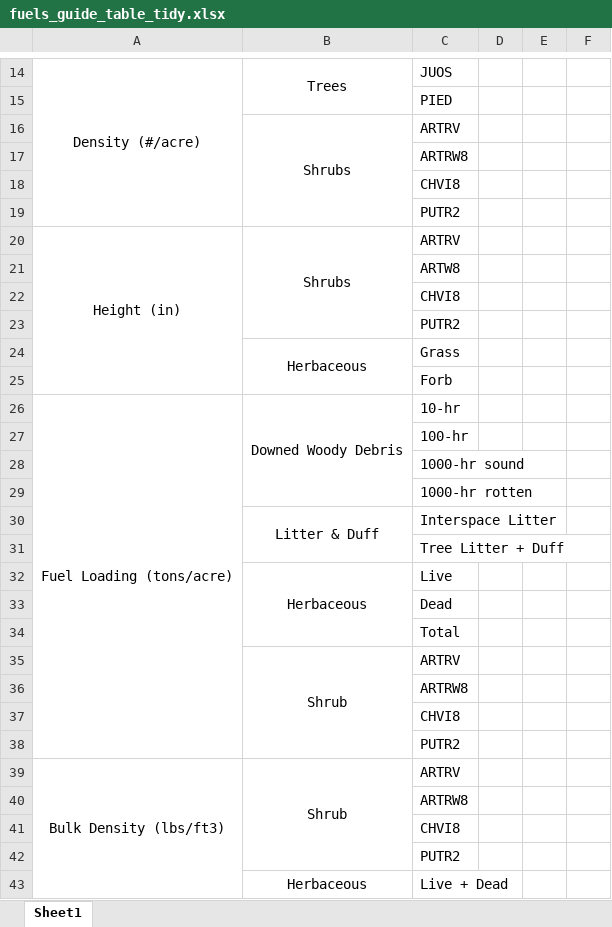
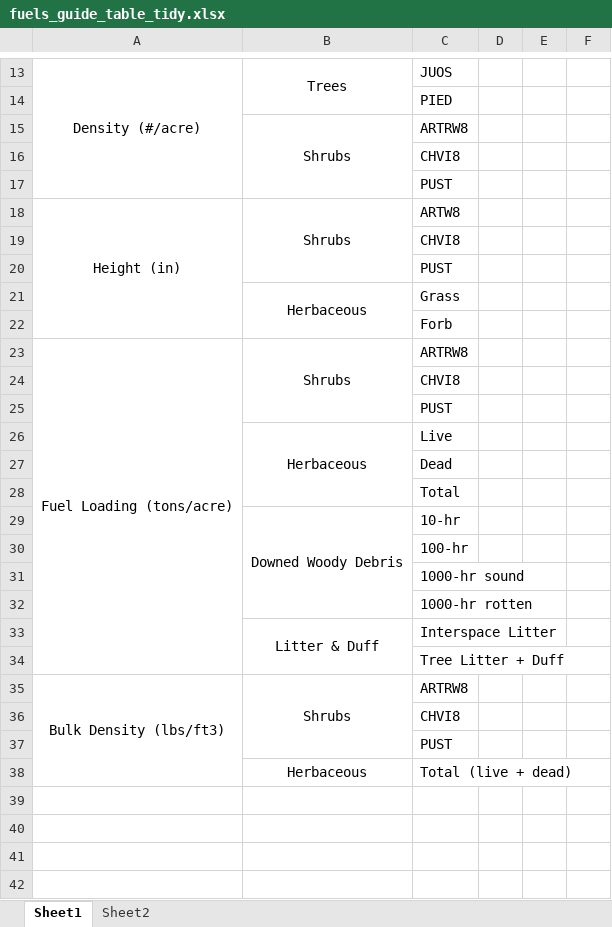
Before and after one commit to woz22/thesis, an Excel workbook: fuels_guide/fuels_guide_table_tidy.xlsx, sheet Sheet1, drawn as a sheet; only a part is shown, gaps mark what is left out; values as stored, in another font and other column widths than the file's, no borders; removed rows and columns are numbered as before the commit, all else as after; the diff covers the shown part only; the diff names each change by its address in the sheet, - before the commit and + after, or states it on an @@ line.

Commit message:
fuels_guide
changes to R script (control in all folder)

```diff
--- a/fuels_guide/fuels_guide_table_tidy.xlsx (sheet Sheet1)
+++ b/fuels_guide/fuels_guide_table_tidy.xlsx (sheet Sheet1)
+sheet tab: Sheet2
-C15: ARTRV
+C15: ARTRW8
-row 17:  |  | ARTRW8
-C17: PUTR2
+C17: PUST
-C18: ARTRV
+C18: ARTW8
-row 21:  |  | ARTW8
-C20: PUTR2
+C20: PUST
+row 23: Fuel Loading (tons/acre) | Shrubs | ARTRW8
@@ row 41 moved to row 24: CHVI8 @@
+row 25:  |  | PUST
@@ row 32 moved to row 26: Herbaceous @@
@@ row 33 moved to row 27: Dead @@
@@ row 34 moved to row 28: Total @@
-A29: Fuel Loading (tons/acre)
+A29: (empty)
-A26:A38 merged
-row 35:  | Shrub | ARTRV
-row 36:  |  | ARTRW8
+row 35: Bulk Density (lbs/ft3) | Shrubs | ARTRW8
-C37: PUTR2
+C37: PUST
-row 39: Bulk Density (lbs/ft3) | Shrub | ARTRV
-row 40:  |  | ARTRW8
-row 42:  |  | PUTR2
-C38: Live + Dead
+C38: Total (live + dead)
```
Also changed, not shown: 3 removed rows and 2 edited cells elsewhere in this sheet, 45 other files.
